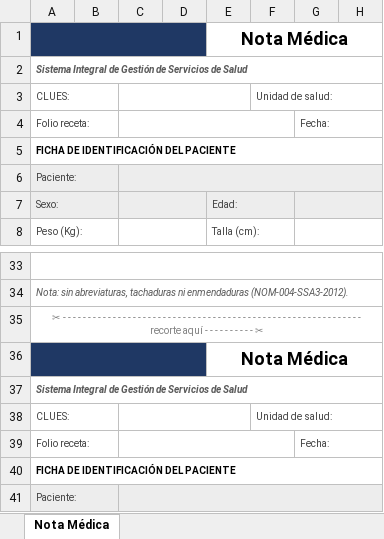
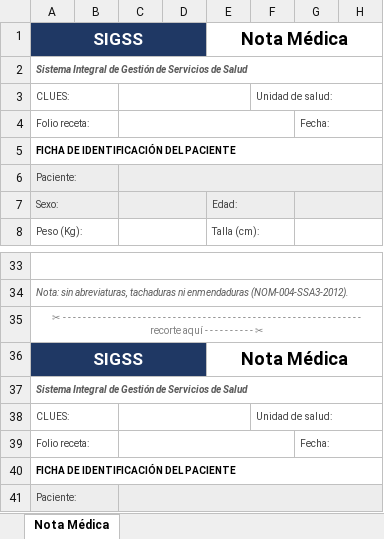
Before and after one commit to Trg7470/SIGSS-Server, an Excel workbook: api/src/recursos/formatos/SIGSS-NOTA-MEDICA.xlsx, sheet Nota Médica, drawn as a sheet; only a part is shown, gaps mark what is left out; values as stored, in another font and other column widths than the file's, no borders; charts and pictures not drawn; the diff names each change by its address in the sheet, - before the commit and + after, or states it on an @@ line.

```diff
--- a/api/src/recursos/formatos/SIGSS-NOTA-MEDICA.xlsx (sheet Nota Médica)
+++ b/api/src/recursos/formatos/SIGSS-NOTA-MEDICA.xlsx (sheet Nota Médica)
-A1: (empty)
+A1: SIGSS
-A36: (empty)
+A36: SIGSS
```
Also changed, not shown: charts or pictures, 1 other file.
